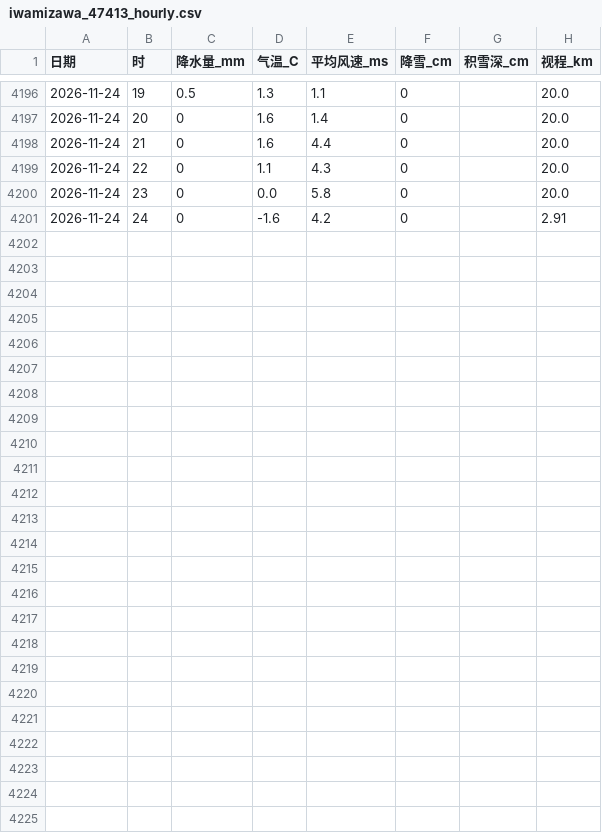
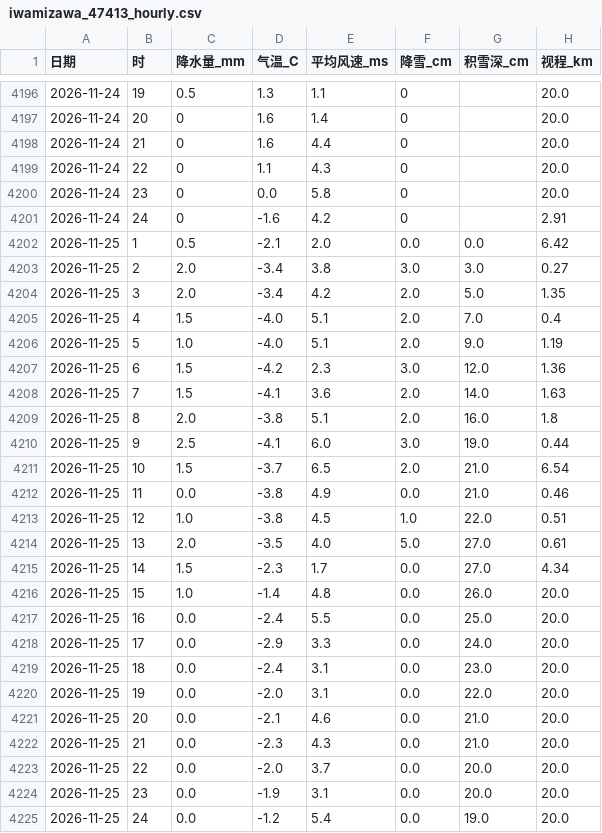
Before and after one commit to SHIELD-CAP/hokkaido-winter-route, a CSV file: data/obs/iwamizawa_47413_hourly.csv, drawn as a sheet; only a part is shown, gaps mark what is left out; the diff names each change by its address in the sheet, - before the commit and + after, or states it on an @@ line.

```diff
--- a/data/obs/iwamizawa_47413_hourly.csv
+++ b/data/obs/iwamizawa_47413_hourly.csv
+row 4202: 2026-11-25 | 1 | 0.5 | -2.1 | 2.0 | 0.0 | 0.0 | 6.42
+row 4203: 2026-11-25 | 2 | 2.0 | -3.4 | 3.8 | 3.0 | 3.0 | 0.27
+row 4204: 2026-11-25 | 3 | 2.0 | -3.4 | 4.2 | 2.0 | 5.0 | 1.35
+row 4205: 2026-11-25 | 4 | 1.5 | -4.0 | 5.1 | 2.0 | 7.0 | 0.4
+row 4206: 2026-11-25 | 5 | 1.0 | -4.0 | 5.1 | 2.0 | 9.0 | 1.19
+row 4207: 2026-11-25 | 6 | 1.5 | -4.2 | 2.3 | 3.0 | 12.0 | 1.36
+row 4208: 2026-11-25 | 7 | 1.5 | -4.1 | 3.6 | 2.0 | 14.0 | 1.63
+row 4209: 2026-11-25 | 8 | 2.0 | -3.8 | 5.1 | 2.0 | 16.0 | 1.8
+row 4210: 2026-11-25 | 9 | 2.5 | -4.1 | 6.0 | 3.0 | 19.0 | 0.44
+row 4211: 2026-11-25 | 10 | 1.5 | -3.7 | 6.5 | 2.0 | 21.0 | 6.54
+row 4212: 2026-11-25 | 11 | 0.0 | -3.8 | 4.9 | 0.0 | 21.0 | 0.46
+row 4213: 2026-11-25 | 12 | 1.0 | -3.8 | 4.5 | 1.0 | 22.0 | 0.51
+row 4214: 2026-11-25 | 13 | 2.0 | -3.5 | 4.0 | 5.0 | 27.0 | 0.61
+row 4215: 2026-11-25 | 14 | 1.5 | -2.3 | 1.7 | 0.0 | 27.0 | 4.34
+row 4216: 2026-11-25 | 15 | 1.0 | -1.4 | 4.8 | 0.0 | 26.0 | 20.0
+row 4217: 2026-11-25 | 16 | 0.0 | -2.4 | 5.5 | 0.0 | 25.0 | 20.0
+row 4218: 2026-11-25 | 17 | 0.0 | -2.9 | 3.3 | 0.0 | 24.0 | 20.0
+row 4219: 2026-11-25 | 18 | 0.0 | -2.4 | 3.1 | 0.0 | 23.0 | 20.0
+row 4220: 2026-11-25 | 19 | 0.0 | -2.0 | 3.1 | 0.0 | 22.0 | 20.0
+row 4221: 2026-11-25 | 20 | 0.0 | -2.1 | 4.6 | 0.0 | 21.0 | 20.0
+row 4222: 2026-11-25 | 21 | 0.0 | -2.3 | 4.3 | 0.0 | 21.0 | 20.0
+row 4223: 2026-11-25 | 22 | 0.0 | -2.0 | 3.7 | 0.0 | 20.0 | 20.0
+row 4224: 2026-11-25 | 23 | 0.0 | -1.9 | 3.1 | 0.0 | 20.0 | 20.0
+row 4225: 2026-11-25 | 24 | 0.0 | -1.2 | 5.4 | 0.0 | 19.0 | 20.0
```
Also changed, not shown: data/labels.csv, data/obs/sapporo_47412_hourly.csv, 7 other files.
